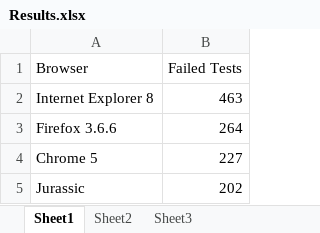
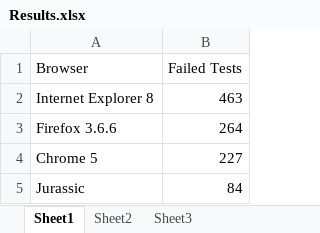
Before and after one commit to drysart/jurassic, an Excel workbook: Sputnik/Results.xlsx, sheet Sheet1, drawn as a sheet; values as stored, in another font and other column widths than the file's, no borders; charts and pictures not drawn; the diff names each change by its address in the sheet, - before the commit and + after, or states it on an @@ line.

Commit message:
Updated results.
--HG--
extra : convert_revision : svn%3A0b522995-c350-824d-9234-bef0bb315aab/Main%40167

```diff
--- a/Sputnik/Results.xlsx (sheet Sheet1)
+++ b/Sputnik/Results.xlsx (sheet Sheet1)
-B5 (Failed Tests): 202
+B5 (Failed Tests): 84
```
Also changed, not shown: charts or pictures.
